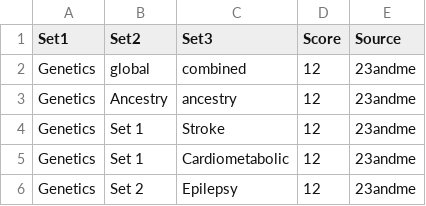
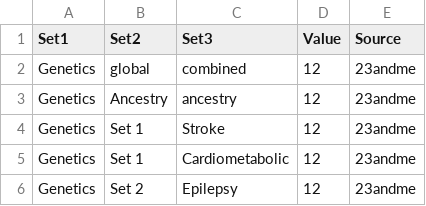
Before and after one commit to adigreg/brainhealthwidget, a CSV file: static/data/datasources.csv, drawn as a sheet; only a part is shown.

Commit message:
change opacity based on score

```diff
--- a/static/data/datasources.csv
+++ b/static/data/datasources.csv
@@ -1,2 +1,2 @@
-Set1,Set2,Set3,Score,Source
+Set1,Set2,Set3,Value,Source
 Genetics,global,combined,12,23andme
```
Also changed, not shown: 3 other files.
